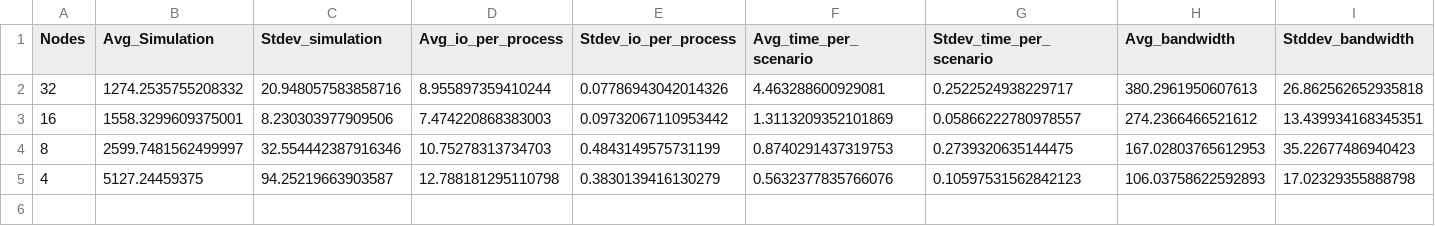
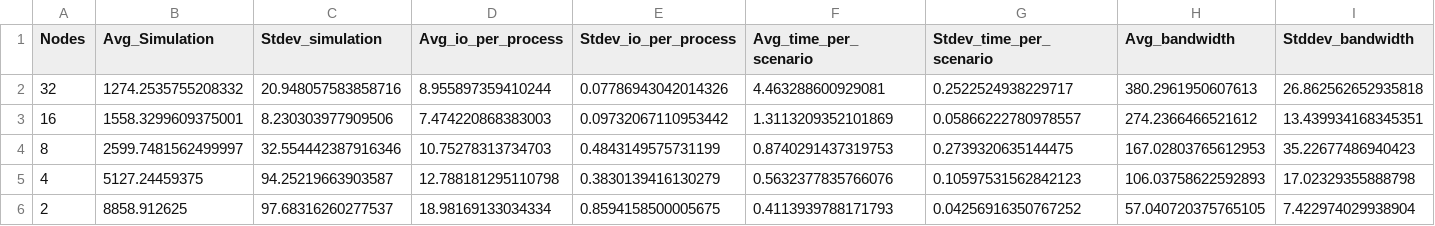
Before and after one commit to mbrcruz/SDDP-MPIO-Latex, a CSV file: Pesquisas/Results/AWS/Lustre - 1536 Series - Sem rede - MPIO - ASYNC/plot.csv, drawn as a sheet; only a part is shown; rows hold the shown columns only; the diff names each change by its address in the sheet, - before the commit and + after, or states it on an @@ line.

```diff
--- a/Pesquisas/Results/AWS/Lustre - 1536 Series - Sem rede - MPIO - ASYNC/plot.csv
+++ b/Pesquisas/Results/AWS/Lustre - 1536 Series - Sem rede - MPIO - ASYNC/plot.csv
+row 6: 2 | 8858.912625 | 97.68316260277537 | 18.98169133034334 | 0.8594158500005675 | 0.4113939788171793 | 0.04256916350767252 | 57.040720375765105 | 7.422974029938904
```
Also changed, not shown: 9 other files.
